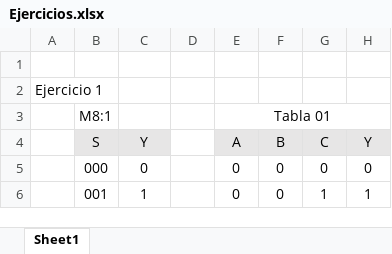
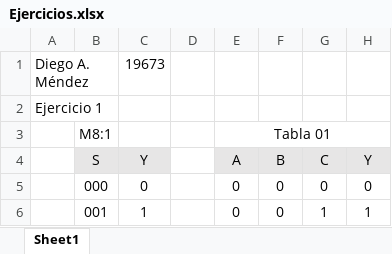
Before and after one commit to Men19673/Electronica-Digital, an Excel workbook: Lab 05/Ejercicios.xlsx, sheet Sheet1, drawn as a sheet; only a part is shown; values as stored, in another font and other column widths than the file's, no borders; charts and pictures not drawn; the diff names each change by its address in the sheet, - before the commit and + after, or states it on an @@ line.

```diff
--- a/Lab 05/Ejercicios.xlsx (sheet Sheet1)
+++ b/Lab 05/Ejercicios.xlsx (sheet Sheet1)
-row 1: (empty)
+row 1: Diego A. Méndez |  | 19673
```
Also changed, not shown: 7 other files.
